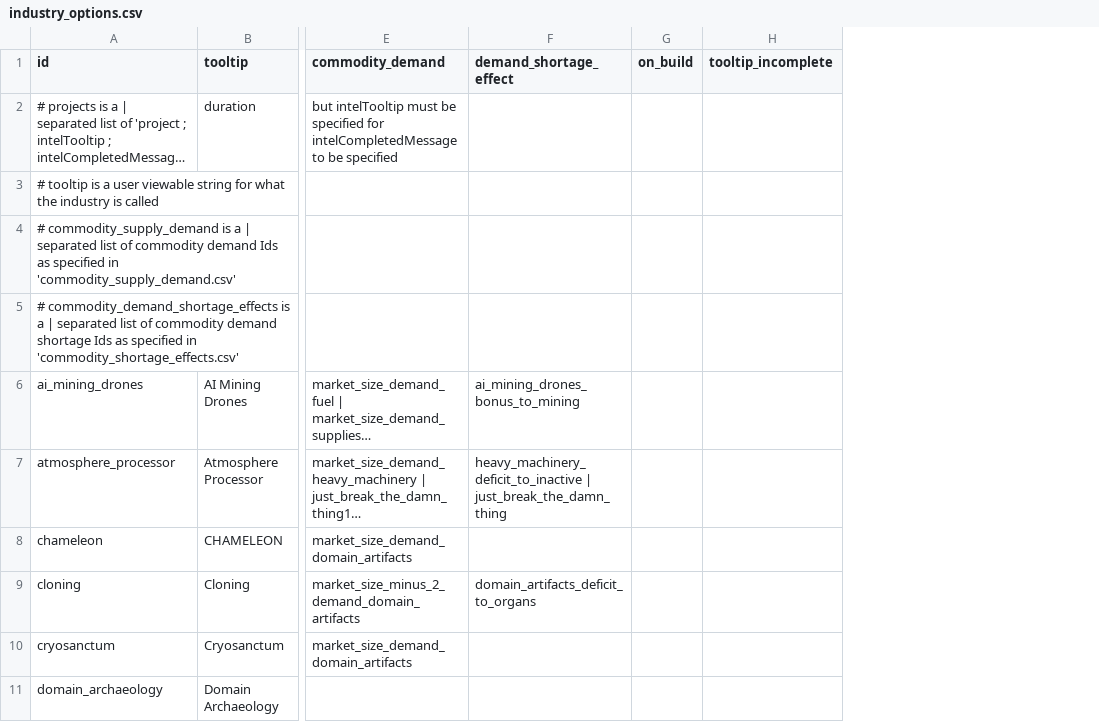
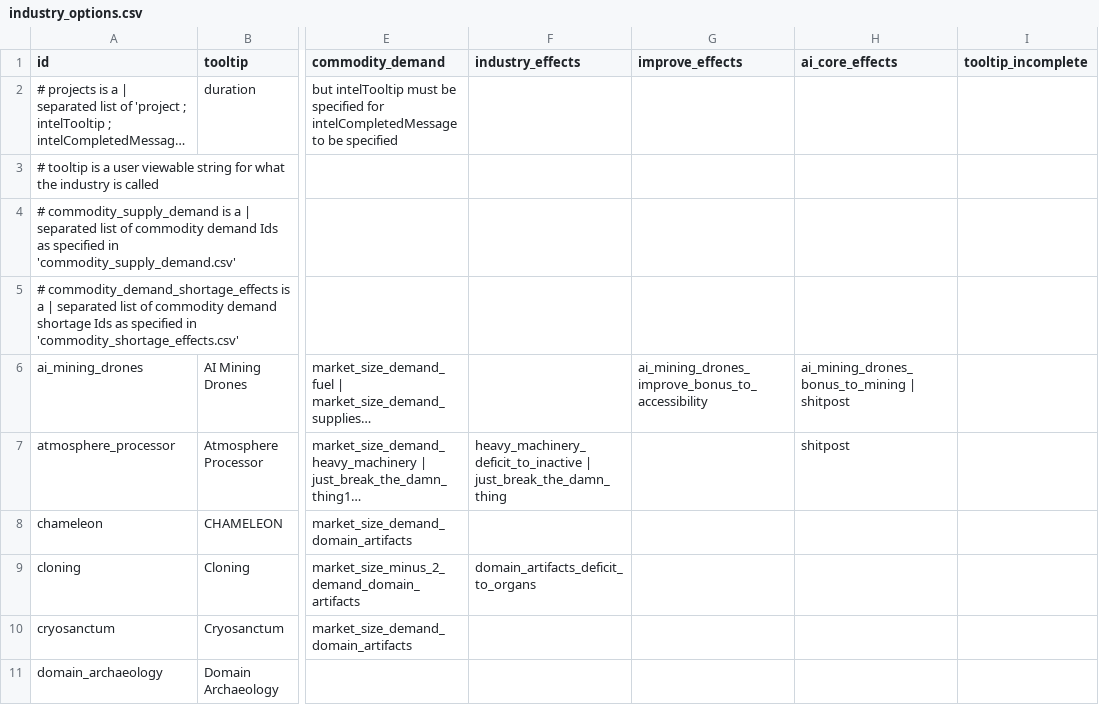
Before and after one commit to boggledstarsector/TASC, a CSV file: data/campaign/terraforming/industry_options.csv, drawn as a sheet; only a part is shown, gaps mark what is left out; long unchanged cells end in …; removed rows and columns are numbered as before the commit, all else as after; the diff names each change by its address in the sheet, - before the commit and + after, or states it on an @@ line.

```diff
--- a/data/campaign/terraforming/industry_options.csv
+++ b/data/campaign/terraforming/industry_options.csv
-column G (on_build), empty
+column G (improve_effects), row 6: ai_mining_drones_improve_bonus_to_accessibility
+column H (ai_core_effects), rows 6-7: ai_mining_drones_bonus_to_mining | shitpost | shitpost
-F1: demand_shortage_effect
+F1: industry_effects
-F6 (industry_effects): ai_mining_drones_bonus_to_mining
+F6 (industry_effects): (empty)
```
Also changed, not shown: data/campaign/terraforming/industry_effects.csv, 30 other files.
